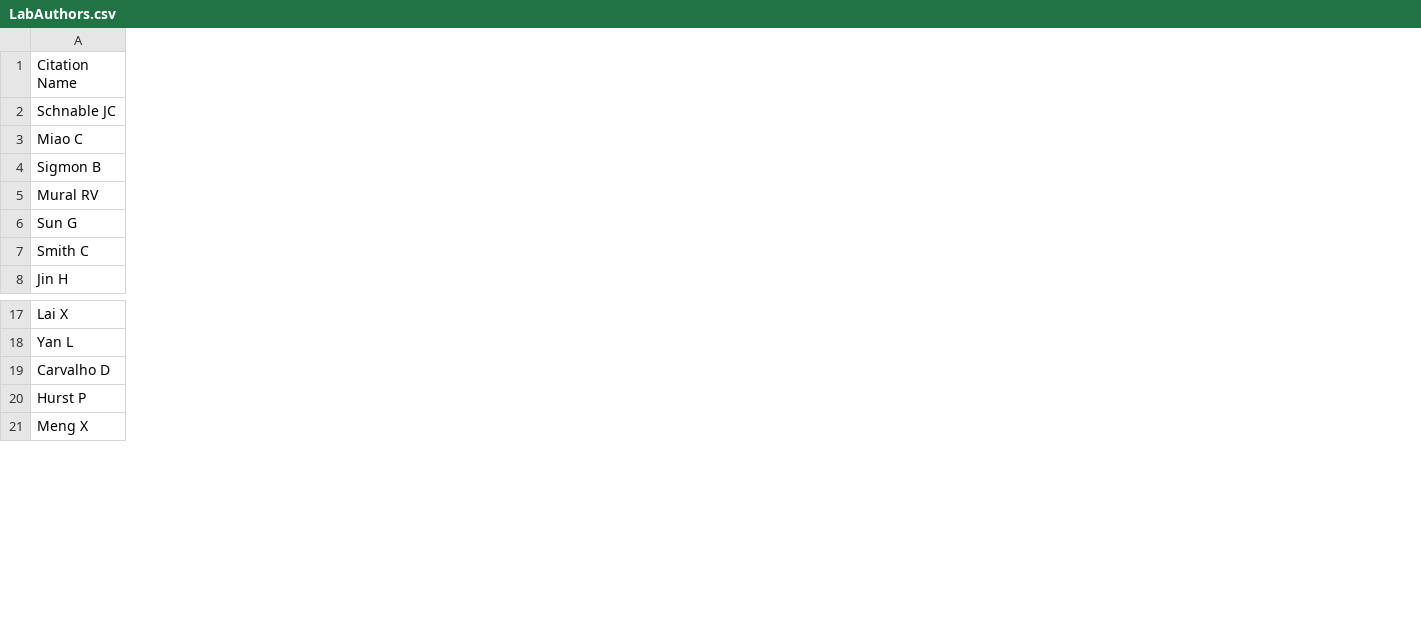
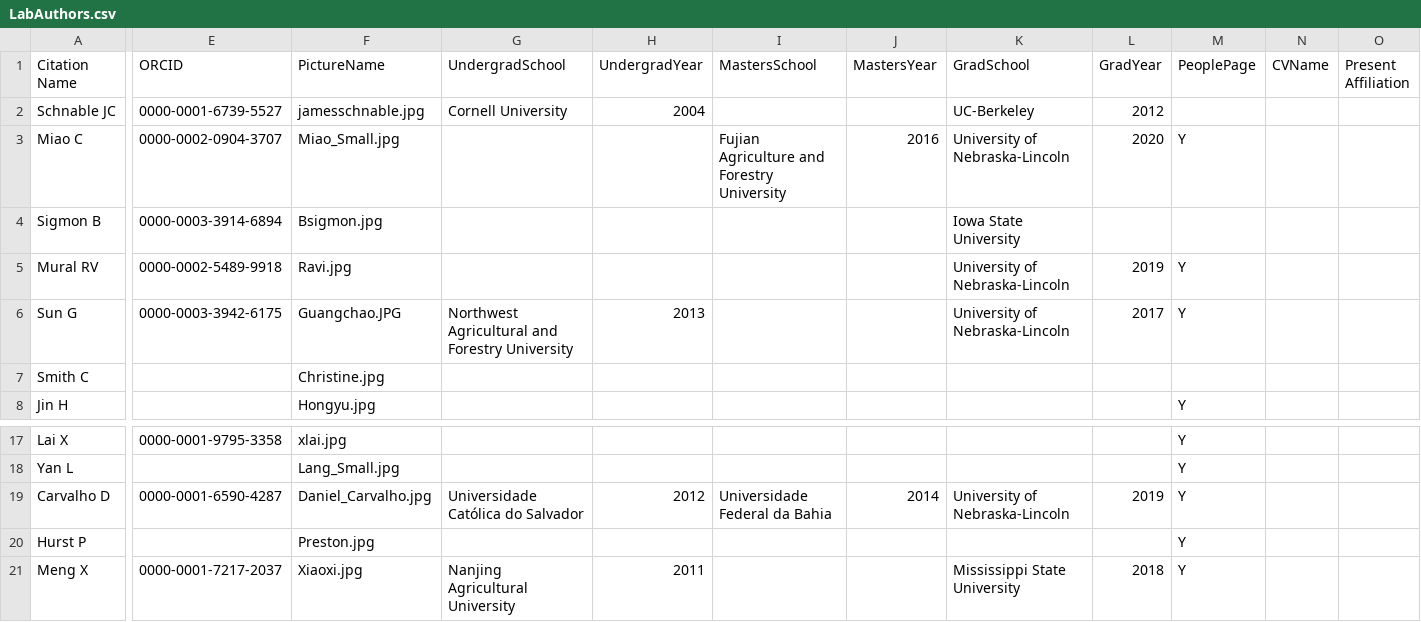
Before and after one commit to jschnable/jschnable.github.io, a CSV file: Papers/LabAuthors.csv, drawn as a sheet; only a part is shown, gaps mark what is left out; the diff covers the shown part only; the diff names each change by its address in the sheet, - before the commit and + after, or states it on an @@ line.

Commit message:
slowly filling in people pages

```diff
--- a/Papers/LabAuthors.csv
+++ b/Papers/LabAuthors.csv
+column E (ORCID), rows 2-6: 0000-0001-6739-5527 | 0000-0002-0904-3707 | 0000-0003-3914-6894 | 0000-0002-5489-9918 | 0000-0003-3942-6175; rows 17-21: 0000-0001-9795-3358 |  | 0000-0001-6590-4287 |  | 0000-0001-7217-2037
+column F (PictureName), rows 2-8: jamesschnable.jpg | Miao_Small.jpg | Bsigmon.jpg | Ravi.jpg | Guangchao.JPG | Christine.jpg | Hongyu.jpg; rows 17-21: xlai.jpg | Lang_Small.jpg | Daniel_Carvalho.jpg | Preston.jpg | Xiaoxi.jpg
+column G (UndergradSchool), rows 2-6: Cornell University |  |  |  | Northwest Agricultural and Forestry University; rows 19-21: Universidade Católica do Salvador |  | Nanjing Agricultural University
+column H (UndergradYear), rows 2-6: 2004 |  |  |  | 2013; rows 19-21: 2012 |  | 2011
+column I (MastersSchool), row 3: Fujian Agriculture and Forestry University; row 19: Universidade Federal da Bahia
+column J (MastersYear), row 3: 2016; row 19: 2014
+column K (GradSchool), rows 2-6: UC-Berkeley | University of Nebraska-Lincoln | Iowa State University | University of Nebraska-Lincoln | University of Nebraska-Lincoln; rows 19-21: University of Nebraska-Lincoln |  | Mississippi State University
+column L (GradYear), rows 2-6: 2012 | 2020 |  | 2019 | 2017; rows 19-21: 2019 |  | 2018
+column M (PeoplePage), rows 3-8: Y |  | Y | Y |  | Y; rows 17-21: all Y
+column N (CVName), empty
+column O (Present Affiliation), empty
```
Also changed, not shown: 2 added columns and 2 edited cells elsewhere in this file, 10 other files.
